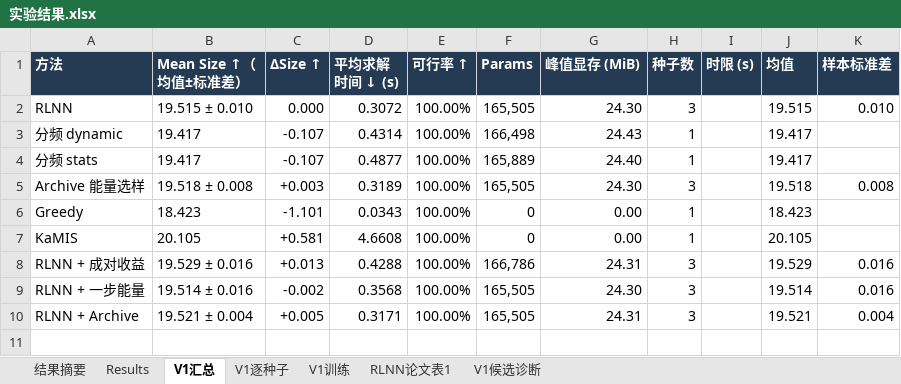
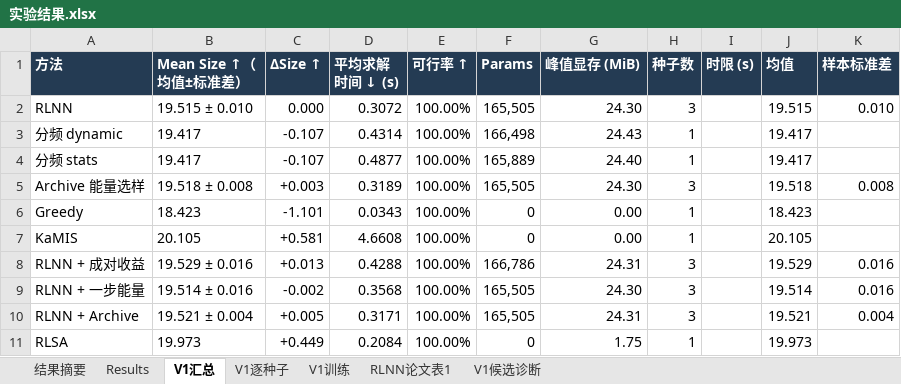
Before and after one commit to YuqiWang-code/RLNN_lab, an Excel workbook: docs/实验结果.xlsx, sheet V1汇总, drawn as a sheet; values as stored, in another font and other column widths than the file's, no borders; the diff names each change by its address in the sheet, - before the commit and + after, or states it on an @@ line.

```diff
--- a/docs/实验结果.xlsx (sheet V1汇总)
+++ b/docs/实验结果.xlsx (sheet V1汇总)
+row 11: RLSA | 19.973 | +0.449 | 0.2084 | 100.00% | 0 | 1.75 | 1 |  | 19.973
```
Also changed, not shown: sheet V1逐种子, 3 other files.
